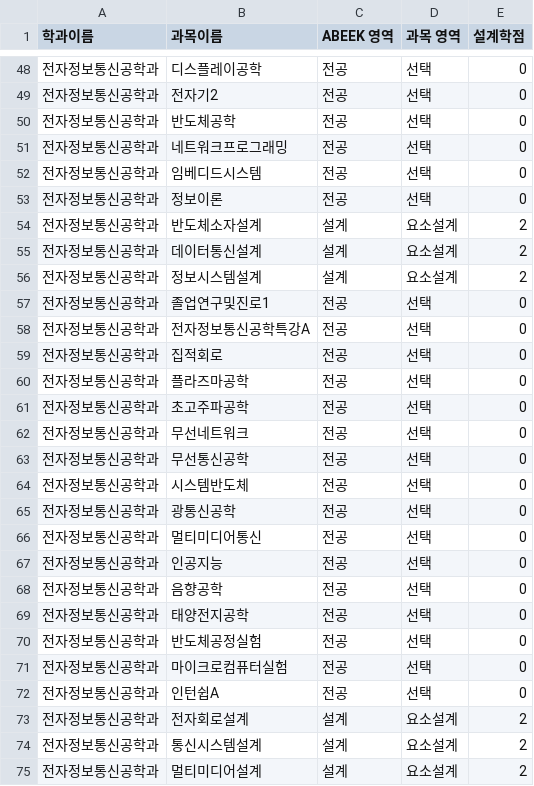
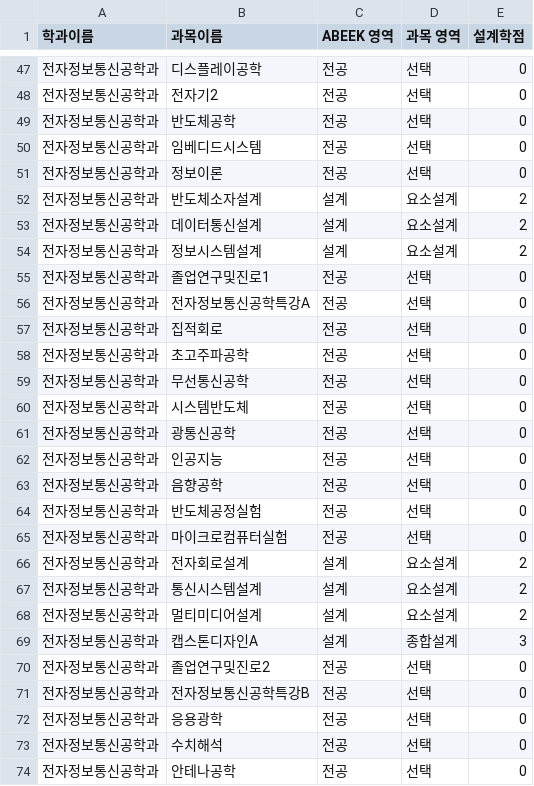
Before and after one commit to whxogus215/gonghak98-V2, a CSV file: src/main/resources/csv/gonghak_course/전자정보통신공학과.csv, drawn as a sheet; only a part is shown, gaps mark what is left out; the shorter side is filled out with more unchanged rows; the diff covers the shown part only; the diff names each change by its address in the sheet, - before the commit and + after, or states it on an @@ line.

```diff
--- a/src/main/resources/csv/gonghak_course/전자정보통신공학과.csv
+++ b/src/main/resources/csv/gonghak_course/전자정보통신공학과.csv
-row 51: 전자정보통신공학과 | 네트워크프로그래밍 | 전공 | 선택 | 0
-row 60: 전자정보통신공학과 | 플라즈마공학 | 전공 | 선택 | 0
-row 62: 전자정보통신공학과 | 무선네트워크 | 전공 | 선택 | 0
-row 66: 전자정보통신공학과 | 멀티미디어통신 | 전공 | 선택 | 0
-row 69: 전자정보통신공학과 | 태양전지공학 | 전공 | 선택 | 0
-row 72: 전자정보통신공학과 | 인턴쉽A | 전공 | 선택 | 0
```
Also changed, not shown: 9 removed rows elsewhere in this file, 2 other files.
